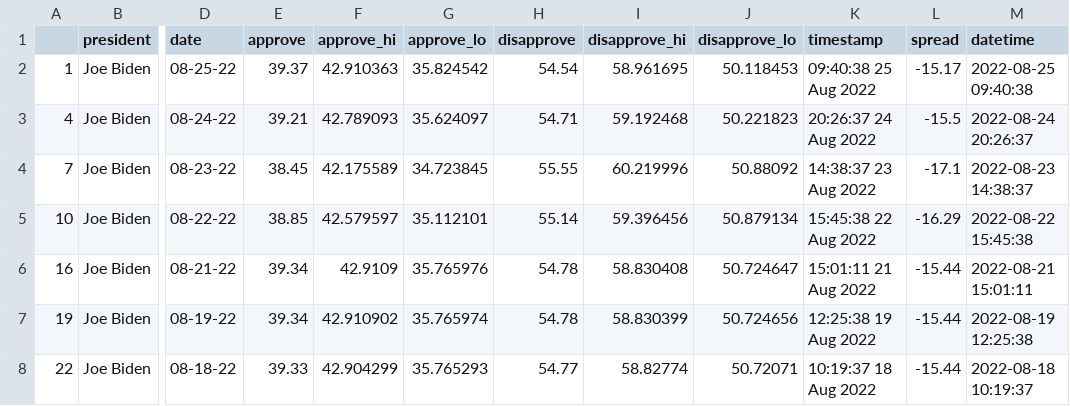
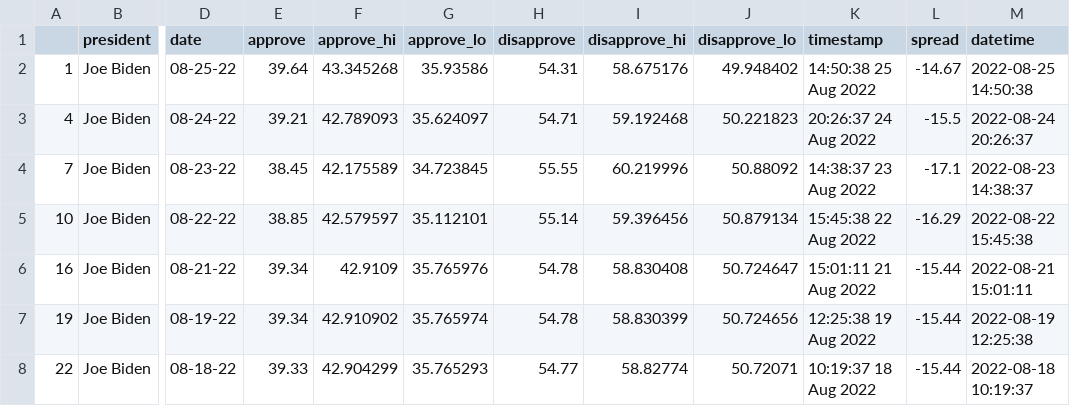
Before and after one commit to jasonchuanet/jour561-auto-scraper-demo, a CSV file: data/processed/biden_polls_adults.csv, drawn as a sheet; only a part is shown, gaps mark what is left out; the diff names each change by its address in the sheet, - before the commit and + after, or states it on an @@ line.

```diff
--- a/data/processed/biden_polls_adults.csv
+++ b/data/processed/biden_polls_adults.csv
-E2 (approve): 39.37
+E2 (approve): 39.64
-F2 (approve_hi): 42.910363
+F2 (approve_hi): 43.345268
-G2 (approve_lo): 35.824542
+G2 (approve_lo): 35.93586
-H2 (disapprove): 54.54
+H2 (disapprove): 54.31
-I2 (disapprove_hi): 58.961695
+I2 (disapprove_hi): 58.675176
-J2 (disapprove_lo): 50.118453
+J2 (disapprove_lo): 49.948402
-K2 (timestamp): 09:40:38 25 Aug 2022
+K2 (timestamp): 14:50:38 25 Aug 2022
-L2 (spread): -15.17
+L2 (spread): -14.67
-M2 (datetime): 2022-08-25 09:40:38
+M2 (datetime): 2022-08-25 14:50:38
```
